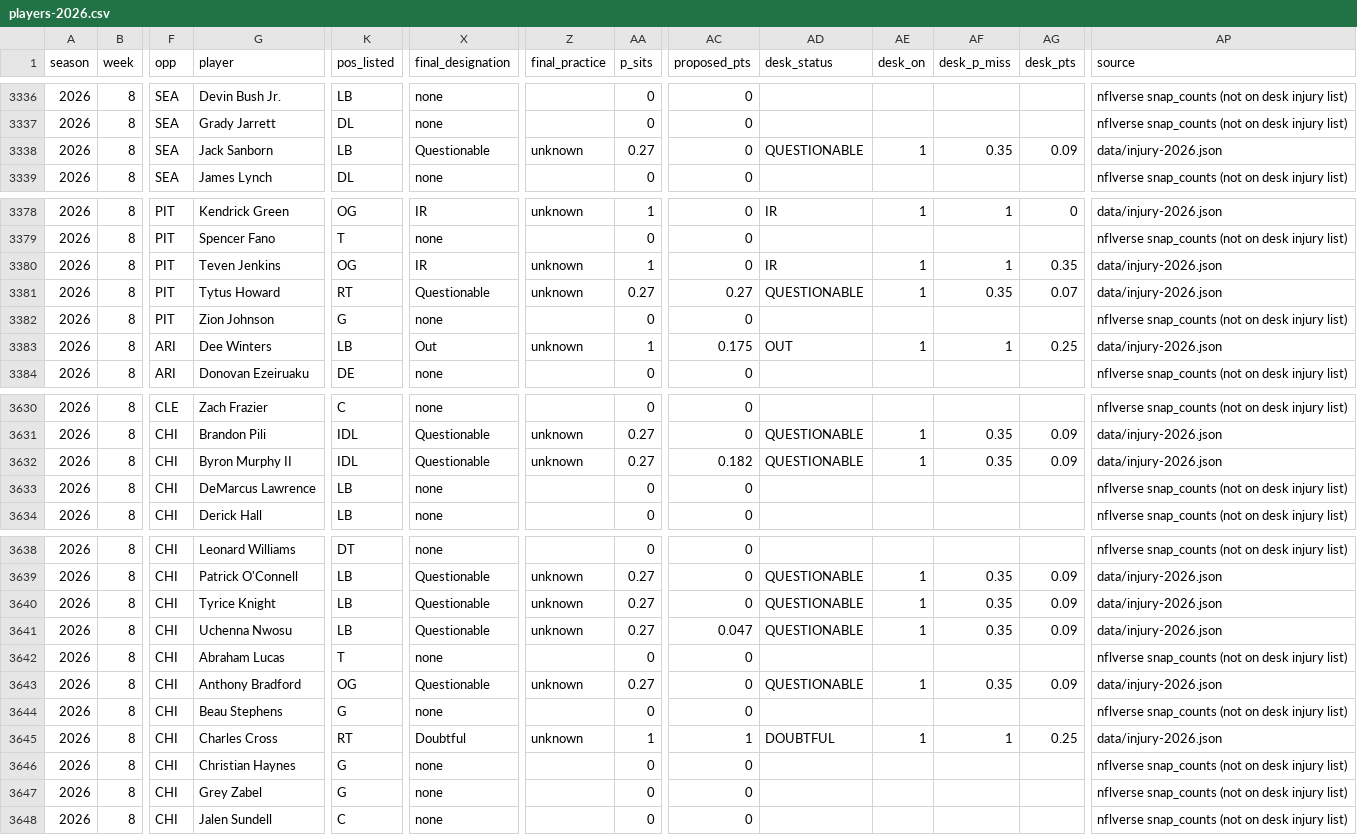
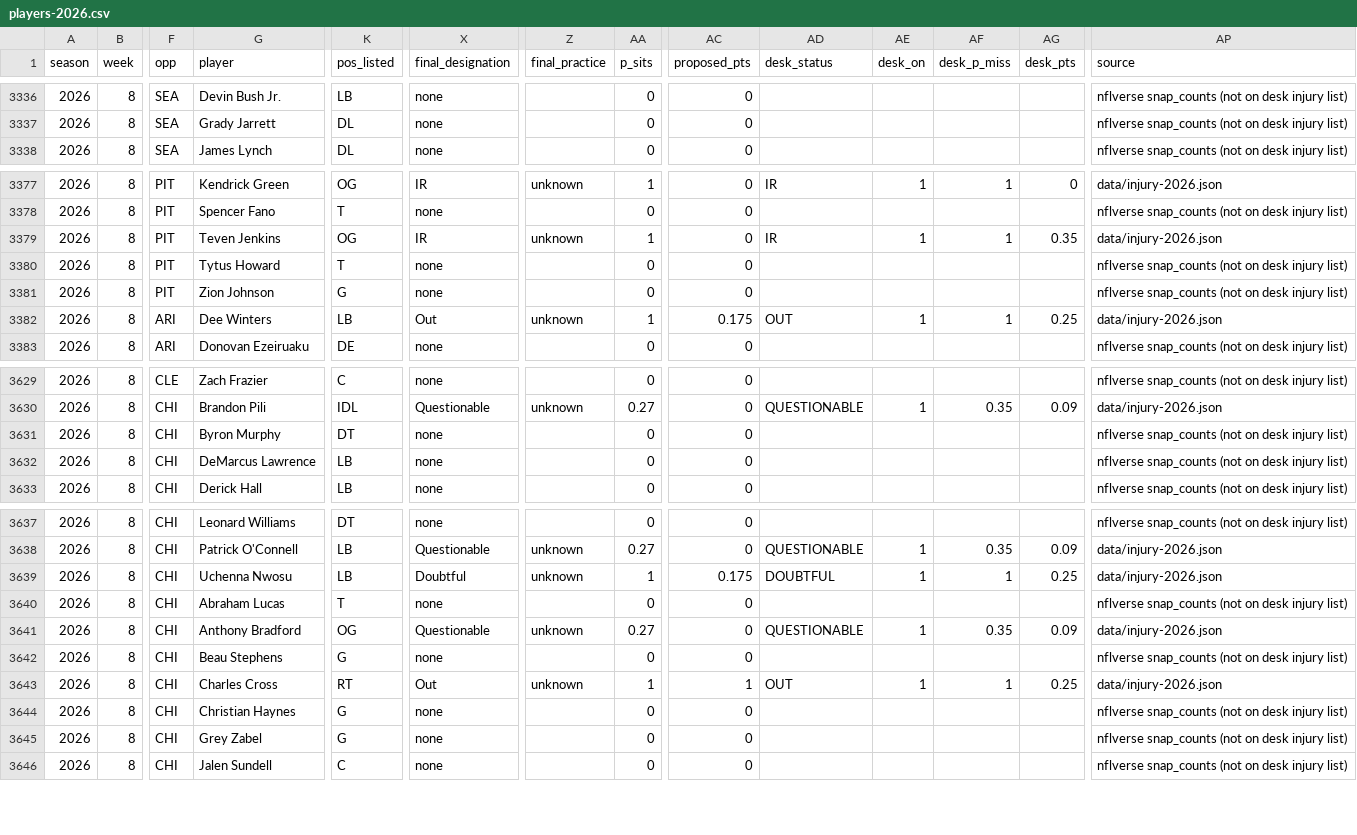
Before and after one commit to brett761/nfl-scout-desk, a CSV file: data/injury-trench/players-2026.csv, drawn as a sheet; only a part is shown, gaps mark what is left out; removed rows and columns are numbered as before the commit, all else as after; rows hold the shown columns only; the diff covers the shown part only; the diff names each change by its address in the sheet, - before the commit and + after, or states it on an @@ line.

Commit message:
Injury refresh 2026-11-01a WORKING-SUN (Week 8 Sunday AM pre-kick; CAR/GB verbatim); cache v=w8sun01a

```diff
--- a/data/injury-trench/players-2026.csv
+++ b/data/injury-trench/players-2026.csv
-row 3338: 2026 | 8 | SEA | Jack Sanborn | LB | Questionable | unknown | 0.27 | 0 | QUESTIONABLE | 1 | 0.35 | 0.09 | data/injury-2026.json
-K3380 (pos_listed): RT
+K3380 (pos_listed): T
-X3380 (final_designation): Questionable
+X3380 (final_designation): none
-Z3380 (final_practice): unknown
+Z3380 (final_practice): (empty)
-AA3380 (p_sits): 0.27
+AA3380 (p_sits): 0
-AC3380 (proposed_pts): 0.27
+AC3380 (proposed_pts): 0
-AD3380 (desk_status): QUESTIONABLE
+AD3380 (desk_status): (empty)
-AE3380 (desk_on): 1
+AE3380 (desk_on): (empty)
-AF3380 (desk_p_miss): 0.35
+AF3380 (desk_p_miss): (empty)
-AG3380 (desk_pts): 0.07
+AG3380 (desk_pts): (empty)
-AP3380 (source): data/injury-2026.json
+AP3380 (source): nflverse snap_counts (not on desk injury list)
-G3631 (player): Byron Murphy II
+G3631 (player): Byron Murphy
-K3631 (pos_listed): IDL
+K3631 (pos_listed): DT
-X3631 (final_designation): Questionable
+X3631 (final_designation): none
-Z3631 (final_practice): unknown
+Z3631 (final_practice): (empty)
-AA3631 (p_sits): 0.27
+AA3631 (p_sits): 0
-AC3631 (proposed_pts): 0.182
+AC3631 (proposed_pts): 0
-AD3631 (desk_status): QUESTIONABLE
+AD3631 (desk_status): (empty)
-AE3631 (desk_on): 1
+AE3631 (desk_on): (empty)
-AF3631 (desk_p_miss): 0.35
+AF3631 (desk_p_miss): (empty)
-AG3631 (desk_pts): 0.09
+AG3631 (desk_pts): (empty)
-AP3631 (source): data/injury-2026.json
+AP3631 (source): nflverse snap_counts (not on desk injury list)
-row 3640: 2026 | 8 | CHI | Tyrice Knight | LB | Questionable | unknown | 0.27 | 0 | QUESTIONABLE | 1 | 0.35 | 0.09 | data/injury-2026.json
-X3639 (final_designation): Questionable
+X3639 (final_designation): Doubtful
-AA3639 (p_sits): 0.27
+AA3639 (p_sits): 1
-AC3639 (proposed_pts): 0.047
+AC3639 (proposed_pts): 0.175
-AD3639 (desk_status): QUESTIONABLE
+AD3639 (desk_status): DOUBTFUL
-AF3639 (desk_p_miss): 0.35
+AF3639 (desk_p_miss): 1
-AG3639 (desk_pts): 0.09
+AG3639 (desk_pts): 0.25
-X3643 (final_designation): Doubtful
+X3643 (final_designation): Out
-AD3643 (desk_status): DOUBTFUL
+AD3643 (desk_status): OUT
```
Also changed, not shown: 20 edited cells elsewhere in this file, data/injury-trench/team-games-2026.csv, 7 other files.
